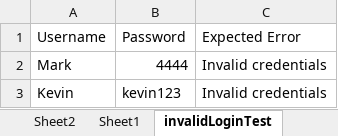
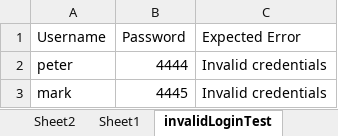
Before and after one commit to balaji-githubstore/hybrid-framework-java-cgi_sep_2024, an Excel workbook: test_data/orange_data.xlsx, sheet invalidLoginTest, drawn as a sheet; values as stored, in another font and other column widths than the file's, no borders; removed rows and columns are numbered as before the commit, all else as after; the diff names each change by its address in the sheet, - before the commit and + after, or states it on an @@ line.

Commit message:
Added commonDataProvider

```diff
--- a/test_data/orange_data.xlsx (sheet invalidLoginTest)
+++ b/test_data/orange_data.xlsx (sheet invalidLoginTest)
-A2 (Username): Mark
+A2 (Username): peter
-row 3: Kevin | kevin123 | Invalid credentials
+row 3: mark | 4445 | Invalid credentials
```
Also changed, not shown: 15 other files.
